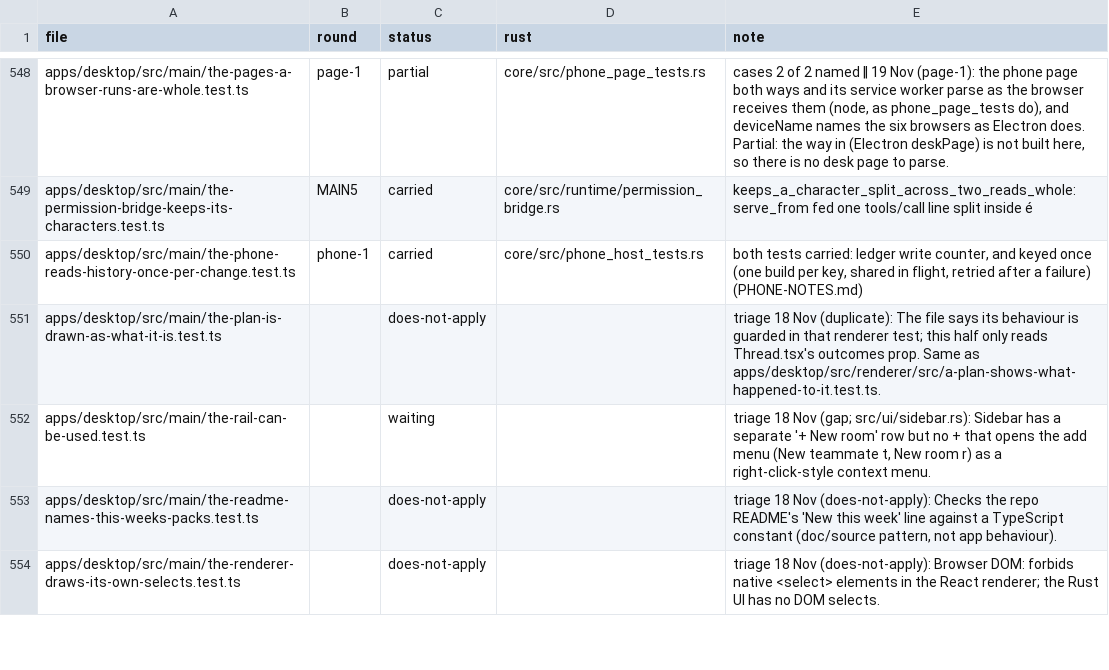
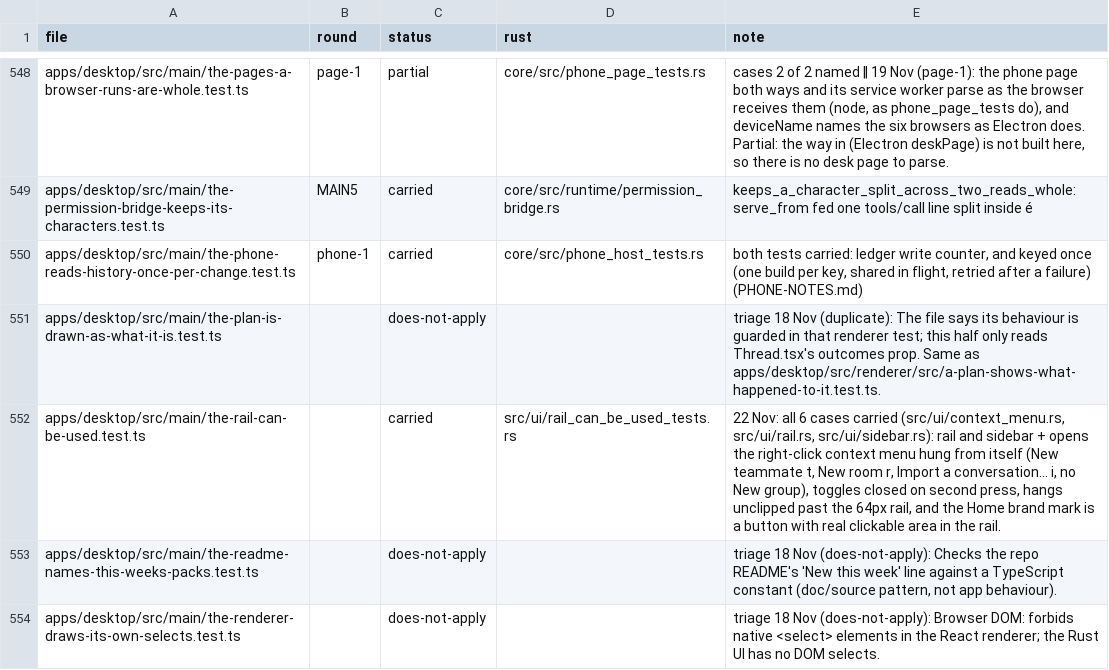
Before and after one commit to StopBanning/locust, a TSV file: apps/native/parity/tests.tsv, drawn as a sheet; only a part is shown, gaps mark what is left out.

```diff
--- a/apps/native/parity/tests.tsv
+++ b/apps/native/parity/tests.tsv
@@ -551,3 +551,3 @@ apps/desktop/src/main/the-phone-reads-history-once-per-change.test.ts	phone-1	ca
 apps/desktop/src/main/the-plan-is-drawn-as-what-it-is.test.ts		does-not-apply		triage 18 Nov (duplicate): The file says its behaviour is guarded in that renderer test; this half only reads Thread.tsx's outcomes prop. Same as apps/desktop/src/renderer/src/a-plan-shows-what-happened-to-it.test.ts.
-apps/desktop/src/main/the-rail-can-be-used.test.ts		waiting		triage 18 Nov (gap; src/ui/sidebar.rs): Sidebar has a separate '+ New room' row but no + that opens the add menu (New teammate t, New room r) as a right-click-style context menu.
+apps/desktop/src/main/the-rail-can-be-used.test.ts		carried	src/ui/rail_can_be_used_tests.rs	22 Nov: all 6 cases carried (src/ui/context_menu.rs, src/ui/rail.rs, src/ui/sidebar.rs): rail and sidebar + opens the right-click context menu hung from itself (New teammate t, New room r, Import a conversation… i, no New group), toggles closed on second press, hangs unclipped past the 64px rail, and the Home brand mark is a button with real clickable area in the rail.
 apps/desktop/src/main/the-readme-names-this-weeks-packs.test.ts		does-not-apply		triage 18 Nov (does-not-apply): Checks the repo README's 'New this week' line against a TypeScript constant (doc/source pattern, not app behaviour).
```
Also changed, not shown: apps/native/parity/cases.tsv, 11 other files.
